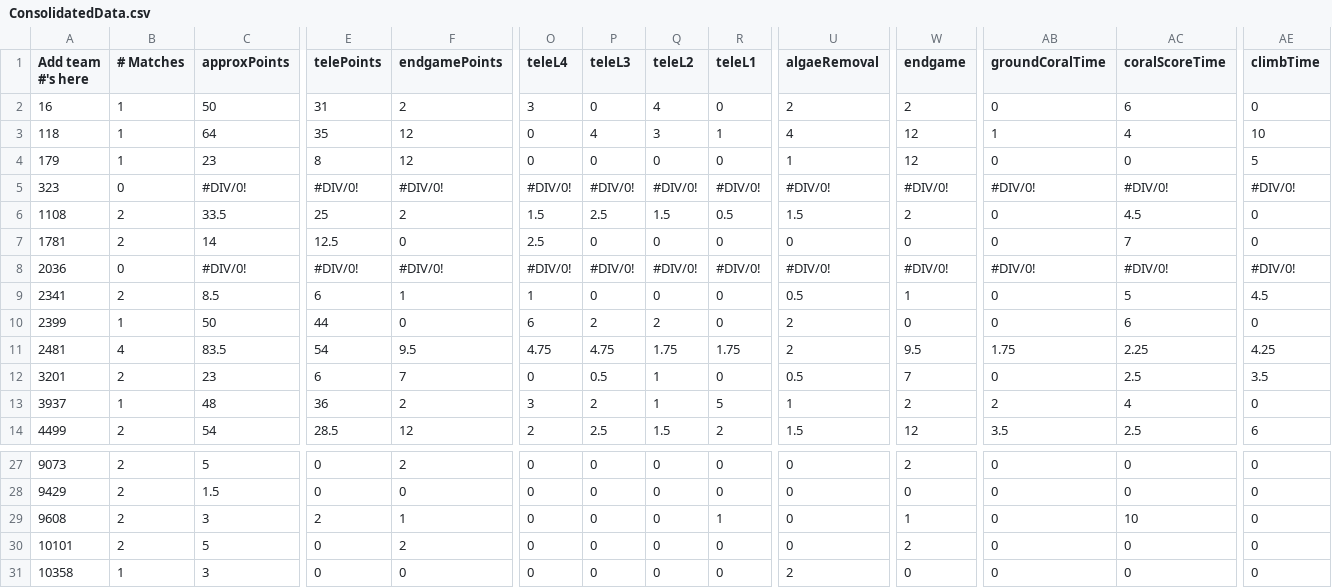
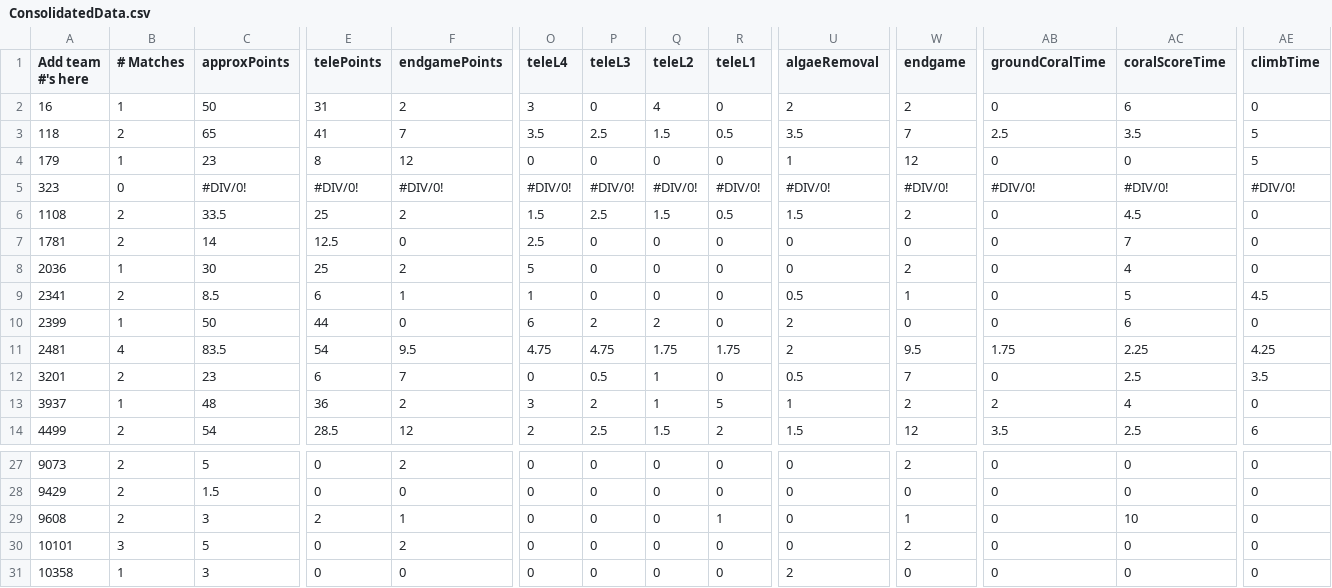
Before and after one commit to btmartin/btmartin.github.io, a CSV file: Scouting/ConsolidatedData.csv, drawn as a sheet; only a part is shown, gaps mark what is left out; the diff covers the shown part only; the diff names each change by its address in the sheet, - before the commit and + after, or states it on an @@ line.

```diff
--- a/Scouting/ConsolidatedData.csv
+++ b/Scouting/ConsolidatedData.csv
-B3 (# Matches): 1
+B3 (# Matches): 2
-C3 (approxPoints): 64
+C3 (approxPoints): 65
-E3 (telePoints): 35
+E3 (telePoints): 41
-F3 (endgamePoints): 12
+F3 (endgamePoints): 7
-O3 (teleL4): 0
+O3 (teleL4): 3.5
-P3 (teleL3): 4
+P3 (teleL3): 2.5
-Q3 (teleL2): 3
+Q3 (teleL2): 1.5
-R3 (teleL1): 1
+R3 (teleL1): 0.5
-U3 (algaeRemoval): 4
+U3 (algaeRemoval): 3.5
-W3 (endgame): 12
+W3 (endgame): 7
-AB3 (groundCoralTime): 1
+AB3 (groundCoralTime): 2.5
-AC3 (coralScoreTime): 4
+AC3 (coralScoreTime): 3.5
-AE3 (climbTime): 10
+AE3 (climbTime): 5
-B8 (# Matches): 0
+B8 (# Matches): 1
-C8 (approxPoints): #DIV/0!
+C8 (approxPoints): 30
-E8 (telePoints): #DIV/0!
+E8 (telePoints): 25
-F8 (endgamePoints): #DIV/0!
+F8 (endgamePoints): 2
-O8 (teleL4): #DIV/0!
+O8 (teleL4): 5
-P8 (teleL3): #DIV/0!
+P8 (teleL3): 0
-Q8 (teleL2): #DIV/0!
+Q8 (teleL2): 0
-R8 (teleL1): #DIV/0!
+R8 (teleL1): 0
-U8 (algaeRemoval): #DIV/0!
+U8 (algaeRemoval): 0
-W8 (endgame): #DIV/0!
+W8 (endgame): 2
-AB8 (groundCoralTime): #DIV/0!
+AB8 (groundCoralTime): 0
-AC8 (coralScoreTime): #DIV/0!
+AC8 (coralScoreTime): 4
-AE8 (climbTime): #DIV/0!
+AE8 (climbTime): 0
-B30 (# Matches): 2
+B30 (# Matches): 3
```
Also changed, not shown: 58 edited cells elsewhere in this file, Scouting/ScoutingData.csv.
